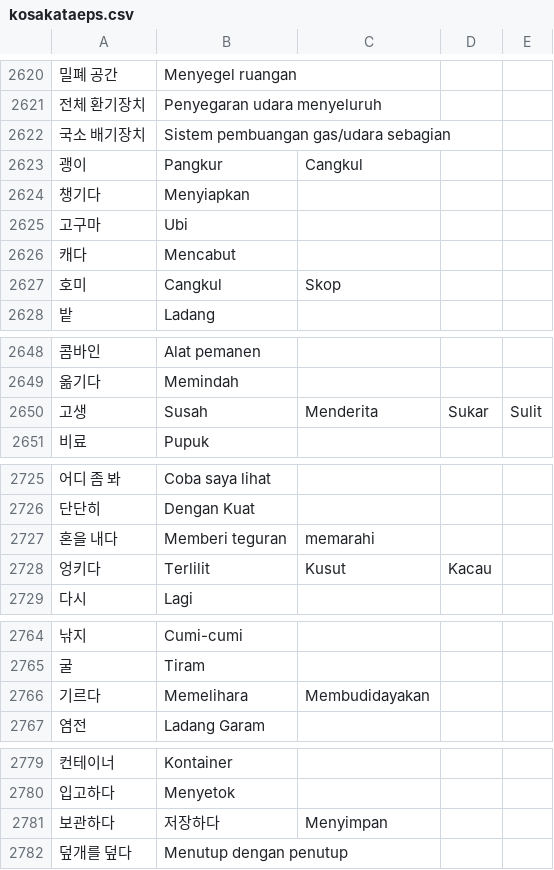
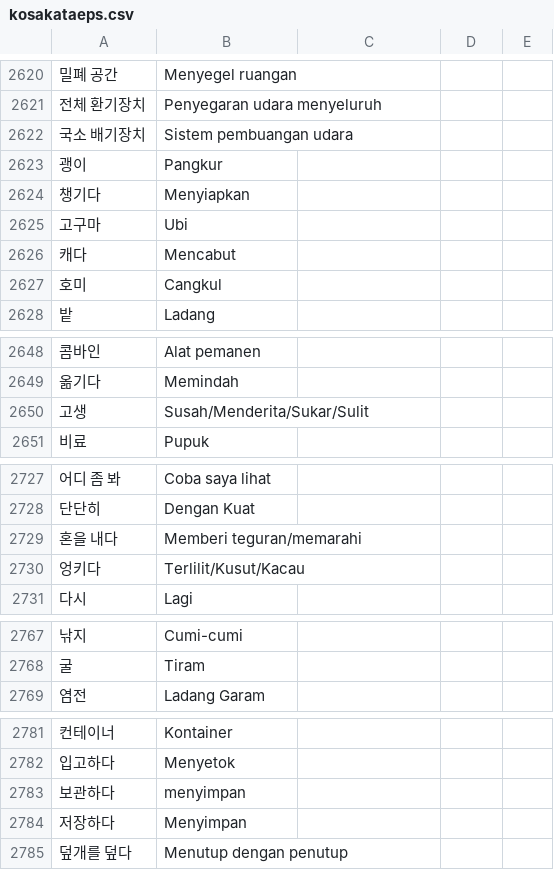
Before and after one commit to ulilyusuf/quiz, a CSV file: kosakataeps.csv, drawn as a sheet; only a part is shown, gaps mark what is left out; the diff covers the shown part only.

```diff
--- a/kosakataeps.csv
+++ b/kosakataeps.csv
@@ -2621,4 +2621,4 @@
 전체 환기장치,Penyegaran udara menyeluruh
-국소 배기장치,Sistem pembuangan gas/udara sebagian
-괭이,Pangkur, Cangkul
+국소 배기장치,Sistem pembuangan udara
+괭이,Pangkur
 챙기다,Menyiapkan
@@ -2626,3 +2626,3 @@
 캐다,Mencabut
-호미,Cangkul, Skop
+호미,Cangkul
 밭,Ladang
@@ -2649,3 +2649,3 @@
 옮기다,Memindah
-고생,Susah, Menderita, Sukar, Sulit
+고생,Susah/Menderita/Sukar/Sulit
 비료,Pupuk
@@ -2726,4 +2728,4 @@
 단단히,Dengan Kuat
-혼을 내다,Memberi teguran, memarahi
-엉키다,Terlilit, Kusut, Kacau
+혼을 내다,Memberi teguran/memarahi
+엉키다,Terlilit/Kusut/Kacau
 다시,Lagi
@@ -2765,3 +2768,2 @@
 굴,Tiram
-기르다,Memelihara, Membudidayakan
 염전,Ladang Garam
@@ -2780,3 +2782,4 @@
 입고하다,Menyetok
-보관하다, 저장하다,Menyimpan
+보관하다,menyimpan
+저장하다,Menyimpan
 덮개를 덮다,Menutup dengan penutup
```
Also changed, not shown: 5 added rows, 2 removed rows and 17 edited cells elsewhere in this file.
